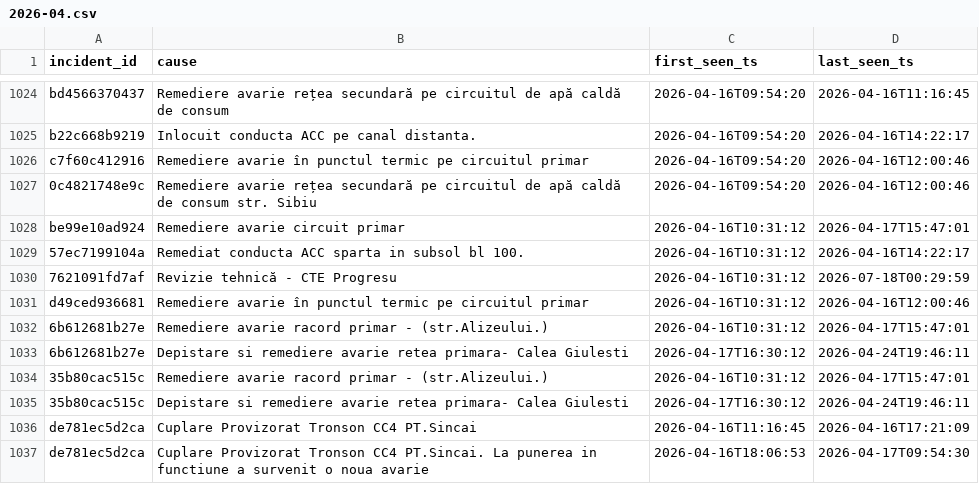
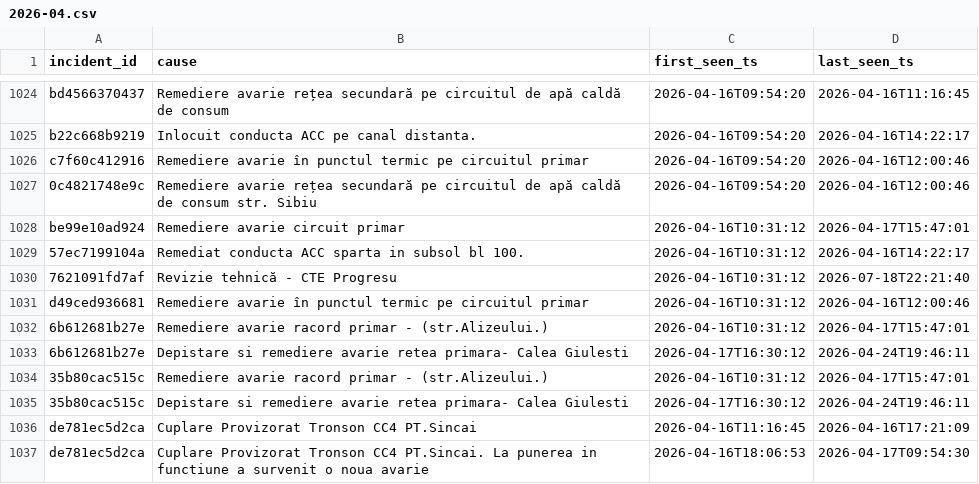
Before and after one commit to FlorinPopaCodes/termoficare-data, a CSV file: data/derived/causes/2026-04.csv, drawn as a sheet; only a part is shown, gaps mark what is left out.

```diff
--- a/data/derived/causes/2026-04.csv
+++ b/data/derived/causes/2026-04.csv
@@ -1029,3 +1029,3 @@ be99e10ad924,Remediere avarie circuit primar,2026-04-16T10:31:12,2026-04-17T15:4
 57ec7199104a,Remediat conducta ACC sparta in subsol bl 100.,2026-04-16T10:31:12,2026-04-16T14:22:17
-7621091fd7af,Revizie tehnică - CTE Progresu,2026-04-16T10:31:12,2026-07-18T00:29:59
+7621091fd7af,Revizie tehnică - CTE Progresu,2026-04-16T10:31:12,2026-07-18T22:21:40
 d49ced936681,Remediere avarie în punctul termic pe circuitul primar,2026-04-16T10:31:12,2026-04-16T12:00:46
```
Also changed, not shown: data/derived/causes/2026-07.csv, data/derived/episode_incidents/2026-07.csv, 22 other files.
